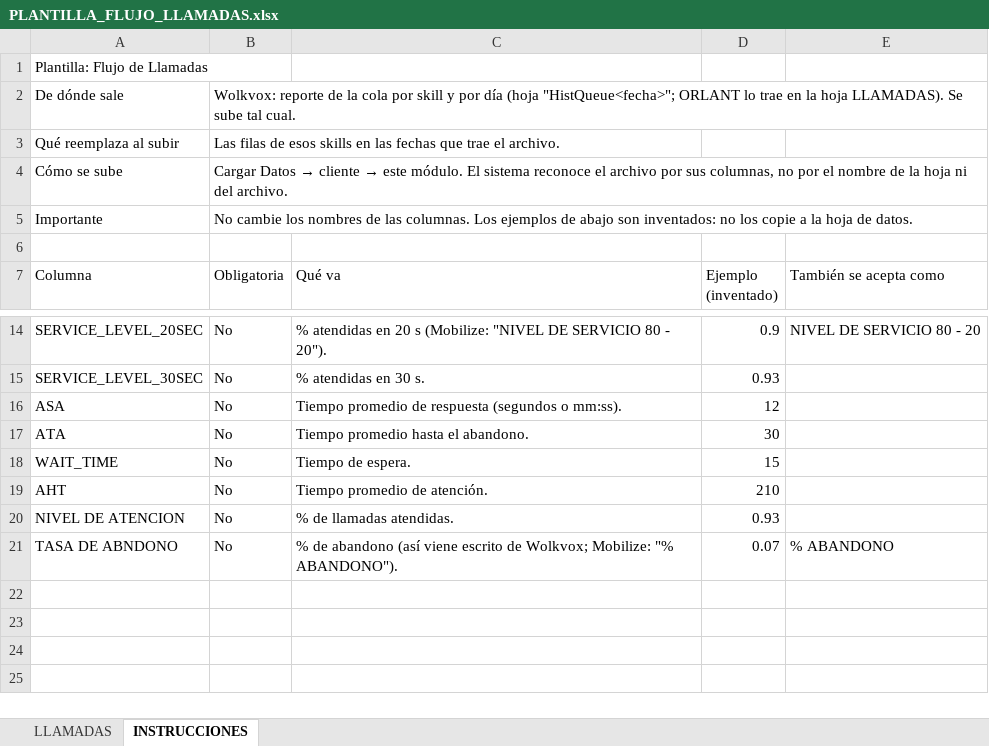
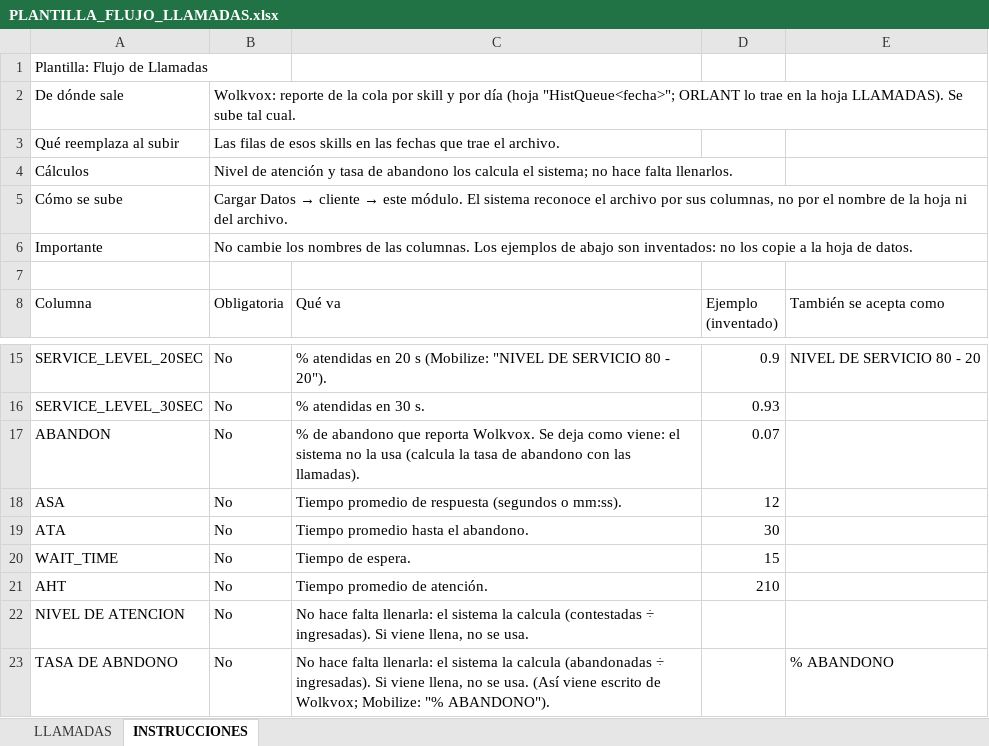
Before and after one commit to josedavidosorio2005/claude-dasborad-, an Excel workbook: server/plantillas/PLANTILLA_FLUJO_LLAMADAS.xlsx, sheet INSTRUCCIONES, drawn as a sheet; only a part is shown, gaps mark what is left out; values as stored, in another font and other column widths than the file's, no borders; addresses are those after the commit; the diff names each change by its address in the sheet, - before the commit and + after, or states it on an @@ line.

```diff
--- a/server/plantillas/PLANTILLA_FLUJO_LLAMADAS.xlsx (sheet INSTRUCCIONES)
+++ b/server/plantillas/PLANTILLA_FLUJO_LLAMADAS.xlsx (sheet INSTRUCCIONES)
+row 4: Cálculos | Nivel de atención y tasa de abandono los calcula el sistema; no hace falta llenarlos.
+row 17: ABANDON | No | % de abandono que reporta Wolkvox. Se deja como viene: el sistema no la usa (calcula la tasa de abandono con las llamadas). | 0.07
-C22 (Qué va): % de llamadas atendidas.
+C22 (Qué va): No hace falta llenarla: el sistema la calcula (contestadas ÷ ingresadas). Si viene llena, no se usa.
-D22 (Ejemplo (inventado)): 0.93
+D22 (Ejemplo (inventado)): (empty)
-C23 (Qué va): % de abandono (así viene escrito…
+C23 (Qué va): No hace falta llenarla: el sistema la calcula (abandonadas ÷ ingresadas). Si viene llena, no se usa. (Así viene escrito…
-D23 (Ejemplo (inventado)): 0.07
+D23 (Ejemplo (inventado)): (empty)
```
Also changed, not shown: sheet LLAMADAS, 9 other files.
